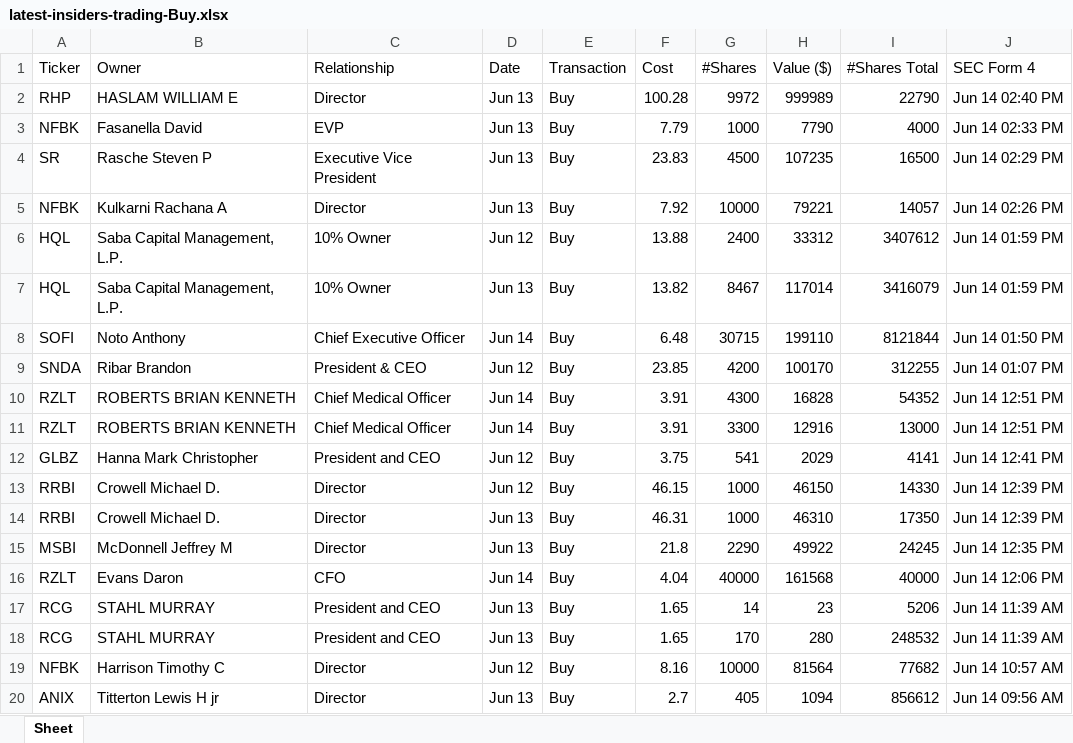
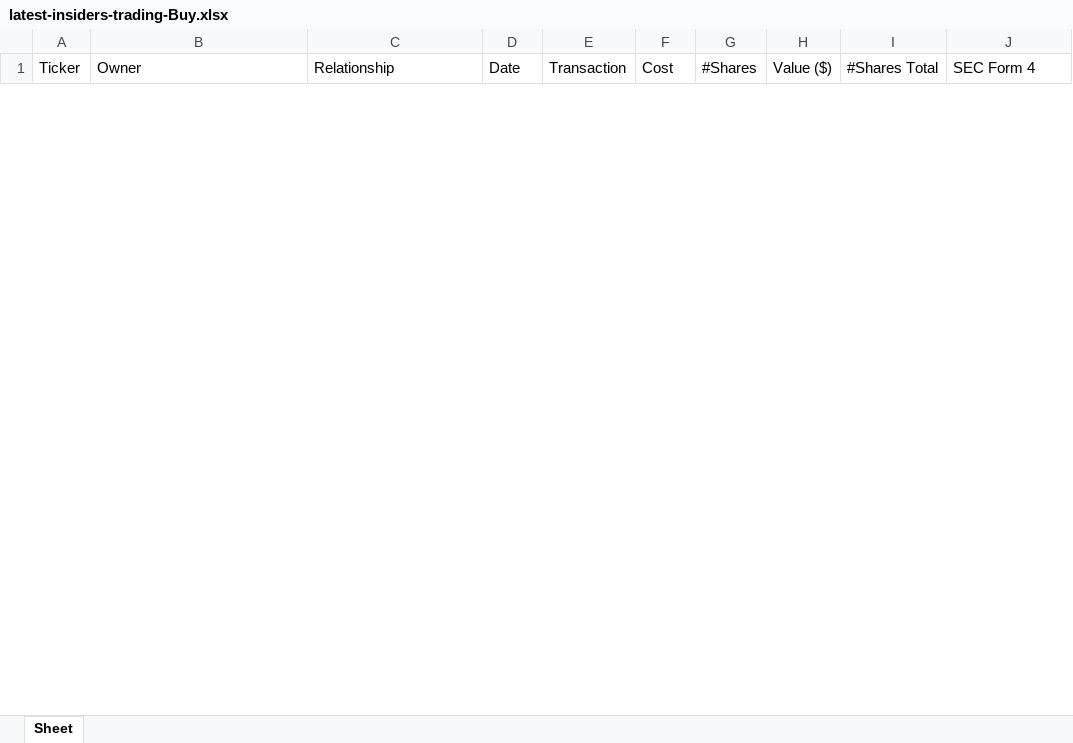
Before and after one commit to JLLMNCHR/python-cinco, an Excel workbook: salidas/latest-insiders-trading-Buy.xlsx, sheet Sheet, drawn as a sheet; only a part is shown; values as stored, in another font and other column widths than the file's, no borders; removed rows and columns are numbered as before the commit, all else as after; the diff covers the shown part only; the diff names each change by its address in the sheet, - before the commit and + after, or states it on an @@ line.

```diff
--- a/salidas/latest-insiders-trading-Buy.xlsx (sheet Sheet)
+++ b/salidas/latest-insiders-trading-Buy.xlsx (sheet Sheet)
-row 2: RHP | HASLAM WILLIAM E | Director | Jun 13 | Buy | 100.28 | 9972 | 999989 | 22790 | Jun 14 02:40 PM
-row 3: NFBK | Fasanella David | EVP | Jun 13 | Buy | 7.79 | 1000 | 7790 | 4000 | Jun 14 02:33 PM
-row 4: SR | Rasche Steven P | Executive Vice President | Jun 13 | Buy | 23.83 | 4500 | 107235 | 16500 | Jun 14 02:29 PM
-row 5: NFBK | Kulkarni Rachana A | Director | Jun 13 | Buy | 7.92 | 10000 | 79221 | 14057 | Jun 14 02:26 PM
-row 6: HQL | Saba Capital Management, L.P. | 10% Owner | Jun 12 | Buy | 13.88 | 2400 | 33312 | 3407612 | Jun 14 01:59 PM
-row 7: HQL | Saba Capital Management, L.P. | 10% Owner | Jun 13 | Buy | 13.82 | 8467 | 117014 | 3416079 | Jun 14 01:59 PM
-row 8: SOFI | Noto Anthony | Chief Executive Officer | Jun 14 | Buy | 6.48 | 30715 | 199110 | 8121844 | Jun 14 01:50 PM
-row 9: SNDA | Ribar Brandon | President & CEO | Jun 12 | Buy | 23.85 | 4200 | 100170 | 312255 | Jun 14 01:07 PM
-row 10: RZLT | ROBERTS BRIAN KENNETH | Chief Medical Officer | Jun 14 | Buy | 3.91 | 4300 | 16828 | 54352 | Jun 14 12:51 PM
-row 11: RZLT | ROBERTS BRIAN KENNETH | Chief Medical Officer | Jun 14 | Buy | 3.91 | 3300 | 12916 | 13000 | Jun 14 12:51 PM
-row 12: GLBZ | Hanna Mark Christopher | President and CEO | Jun 12 | Buy | 3.75 | 541 | 2029 | 4141 | Jun 14 12:41 PM
-row 13: RRBI | Crowell Michael D. | Director | Jun 12 | Buy | 46.15 | 1000 | 46150 | 14330 | Jun 14 12:39 PM
-row 14: RRBI | Crowell Michael D. | Director | Jun 13 | Buy | 46.31 | 1000 | 46310 | 17350 | Jun 14 12:39 PM
-row 15: MSBI | McDonnell Jeffrey M | Director | Jun 13 | Buy | 21.8 | 2290 | 49922 | 24245 | Jun 14 12:35 PM
-row 16: RZLT | Evans Daron | CFO | Jun 14 | Buy | 4.04 | 40000 | 161568 | 40000 | Jun 14 12:06 PM
-row 17: RCG | STAHL MURRAY | President and CEO | Jun 13 | Buy | 1.65 | 14 | 23 | 5206 | Jun 14 11:39 AM
-row 18: RCG | STAHL MURRAY | President and CEO | Jun 13 | Buy | 1.65 | 170 | 280 | 248532 | Jun 14 11:39 AM
-row 19: NFBK | Harrison Timothy C | Director | Jun 12 | Buy | 8.16 | 10000 | 81564 | 77682 | Jun 14 10:57 AM
-row 20: ANIX | Titterton Lewis H jr | Director | Jun 13 | Buy | 2.7 | 405 | 1094 | 856612 | Jun 14 09:56 AM
```
Also changed, not shown: 29 added rows and 21 removed rows elsewhere in this sheet, salidas/latest-insiders-trading-Sale.xlsx, 2 other files.
